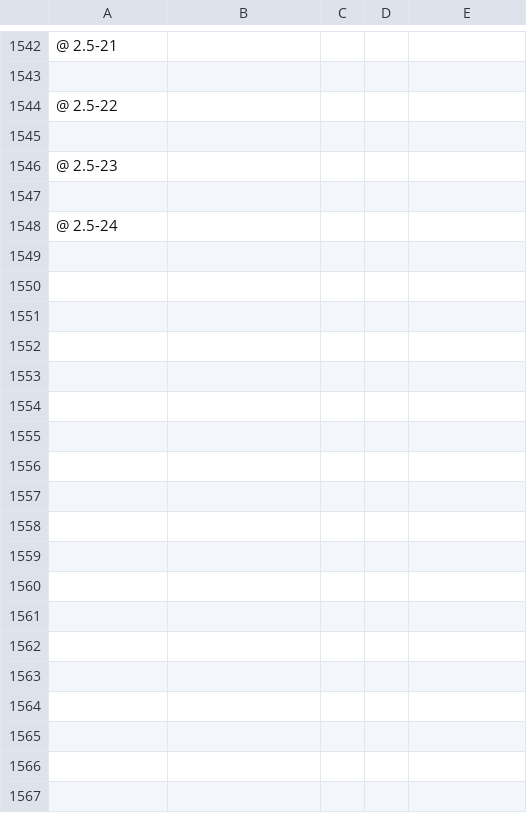
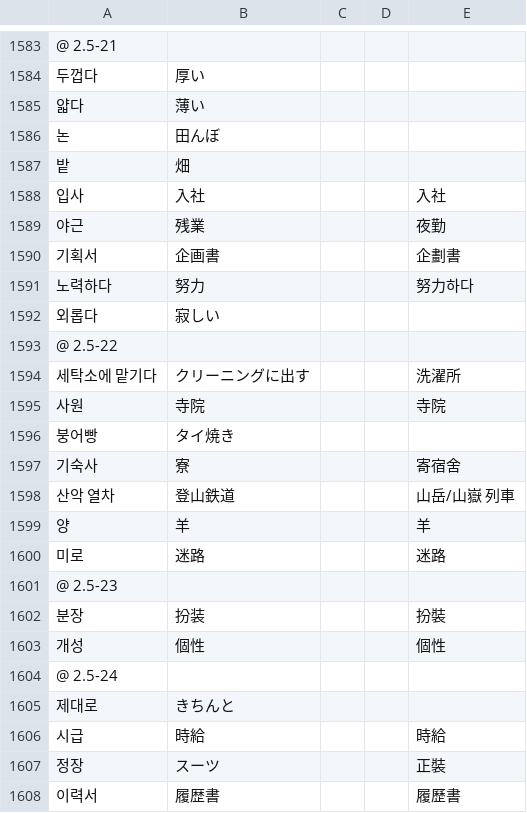
Before and after one commit to jdwebdev/NZH, a TSV file: tsv/NZH - できる한국어.tsv, drawn as a sheet; only a part is shown, gaps mark what is left out; addresses are those after the commit; the diff covers the shown part only; the diff names each change by its address in the sheet, - before the commit and + after, or states it on an @@ line.

```diff
--- a/tsv/NZH - できる한국어.tsv
+++ b/tsv/NZH - できる한국어.tsv
-row 1584: (empty)
+row 1584: 두껍다 | 厚い
+row 1585: 얇다 | 薄い
+row 1586: 논 | 田んぼ
+row 1587: 밭 | 畑
+row 1588: 입사 | 入社 |  |  | 入社
+row 1589: 야근 | 残業 |  |  | 夜勤
+row 1590: 기획서 | 企画書 |  |  | 企劃書
+row 1591: 노력하다 | 努力 |  |  | 努力하다
+row 1592: 외롭다 | 寂しい
-row 1594: (empty)
+row 1594: 세탁소에 맡기다 | クリーニングに出す |  |  | 洗濯所
+row 1595: 사원 | 寺院 |  |  | 寺院
+row 1596: 붕어빵 | タイ焼き
+row 1597: 기숙사 | 寮 |  |  | 寄宿舍
+row 1598: 산악 열차 | 登山鉄道 |  |  | 山岳/山嶽 列車
+row 1599: 양 | 羊 |  |  | 羊
+row 1600: 미로 | 迷路 |  |  | 迷路
-row 1602: (empty)
+row 1602: 분장 | 扮装 |  |  | 扮裝
+row 1603: 개성 | 個性 |  |  | 個性
+row 1605: 제대로 | きちんと
+row 1606: 시급 | 時給 |  |  | 時給
+row 1607: 정장 | スーツ |  |  | 正裝
+row 1608: 이력서 | 履歴書 |  |  | 履歷書
```
Also changed, not shown: 41 added rows and 15 edited cells elsewhere in this file.
